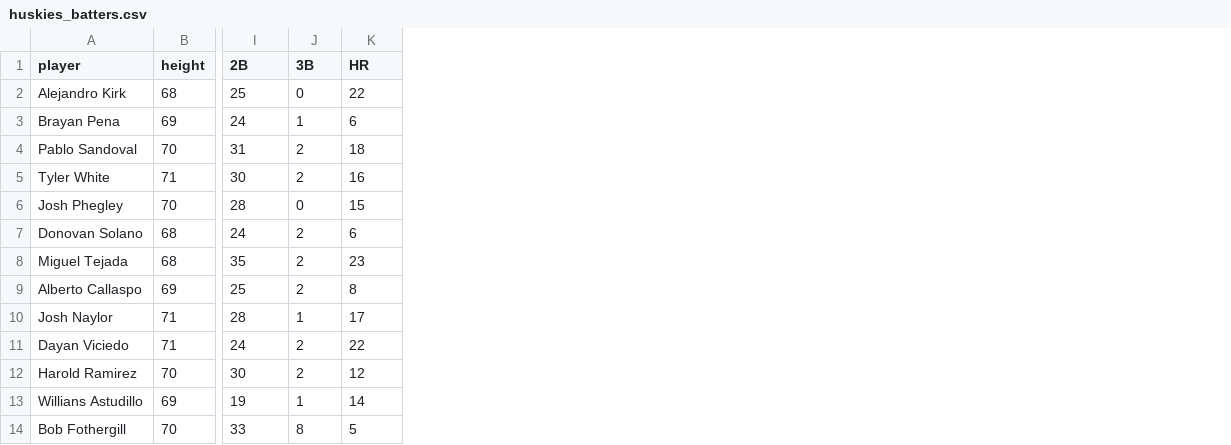
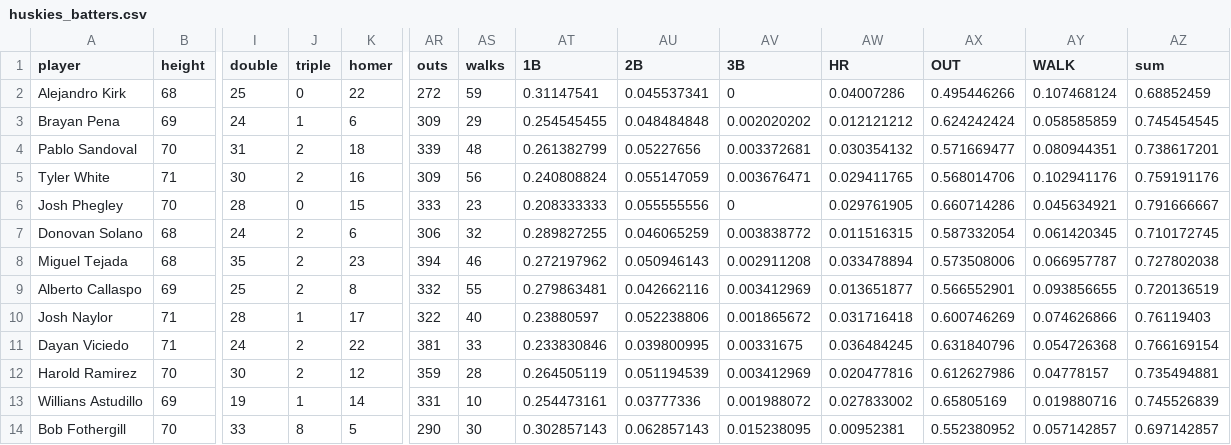
Before and after one commit to obverter/bmi-stars, a CSV file: data/huskies_batters.csv, drawn as a sheet; only a part is shown, gaps mark what is left out; the diff names each change by its address in the sheet, - before the commit and + after, or states it on an @@ line.

```diff
--- a/data/huskies_batters.csv
+++ b/data/huskies_batters.csv
+column AR (outs), rows 2-14: 272 | 309 | 339 | 309 | 333 | 306 | 394 | 332 | 322 | 381 | 359 | 331 | 290
+column AS (walks), rows 2-14: 59 | 29 | 48 | 56 | 23 | 32 | 46 | 55 | 40 | 33 | 28 | 10 | 30
+column AT (1B), rows 2-14: 0.31147541 | 0.254545455 | 0.261382799 | 0.240808824 | 0.208333333 | 0.289827255 | 0.272197962 | 0.279863481 | 0.23880597 | 0.233830846 | 0.264505119 | 0.254473161 | 0.302857143
+column AU (2B), rows 2-14: 0.045537341 | 0.048484848 | 0.05227656 | 0.055147059 | 0.055555556 | 0.046065259 | 0.050946143 | 0.042662116 | 0.052238806 | 0.039800995 | 0.051194539 | 0.03777336 | 0.062857143
+column AV (3B), rows 2-14: 0 | 0.002020202 | 0.003372681 | 0.003676471 | 0 | 0.003838772 | 0.002911208 | 0.003412969 | 0.001865672 | 0.00331675 | 0.003412969 | 0.001988072 | 0.015238095
+column AW (HR), rows 2-14: 0.04007286 | 0.012121212 | 0.030354132 | 0.029411765 | 0.029761905 | 0.011516315 | 0.033478894 | 0.013651877 | 0.031716418 | 0.036484245 | 0.020477816 | 0.027833002 | 0.00952381
+column AX (OUT), rows 2-14: 0.495446266 | 0.624242424 | 0.571669477 | 0.568014706 | 0.660714286 | 0.587332054 | 0.573508006 | 0.566552901 | 0.600746269 | 0.631840796 | 0.612627986 | 0.65805169 | 0.552380952
+column AY (WALK), rows 2-14: 0.107468124 | 0.058585859 | 0.080944351 | 0.102941176 | 0.045634921 | 0.061420345 | 0.066957787 | 0.093856655 | 0.074626866 | 0.054726368 | 0.04778157 | 0.019880716 | 0.057142857
+column AZ (sum), rows 2-14: 0.68852459 | 0.745454545 | 0.738617201 | 0.759191176 | 0.791666667 | 0.710172745 | 0.727802038 | 0.720136519 | 0.76119403 | 0.766169154 | 0.735494881 | 0.745526839 | 0.697142857
-I1: 2B
+I1: double
-J1: 3B
+J1: triple
-K1: HR
+K1: homer
```
Also changed, not shown: 34 other files.
